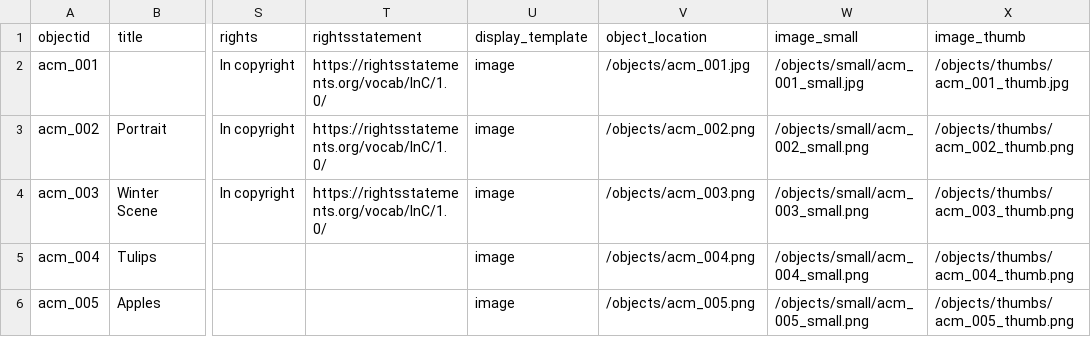
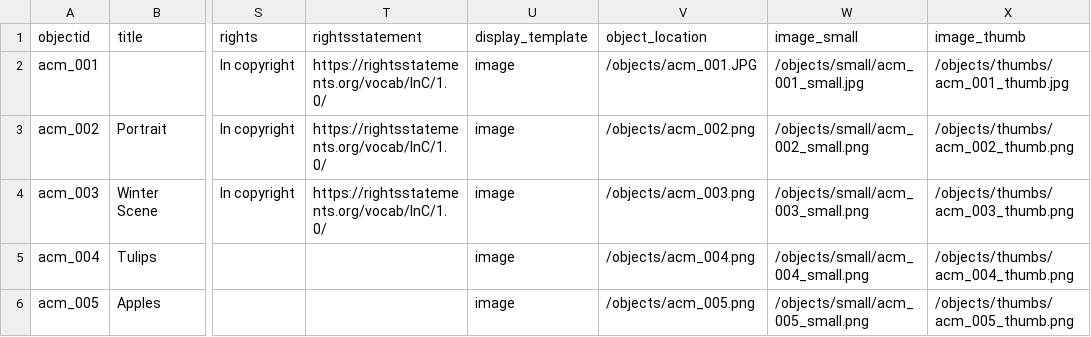
Before and after one commit to artcenterms/home, a CSV file: _data/acm-confirmed-metadata.csv, drawn as a sheet; only a part is shown, gaps mark what is left out; the diff names each change by its address in the sheet, - before the commit and + after, or states it on an @@ line.

Commit message:
Prefer object images over derivative files

```diff
--- a/_data/acm-confirmed-metadata.csv
+++ b/_data/acm-confirmed-metadata.csv
-V2 (object_location): /objects/acm_001.jpg
+V2 (object_location): /objects/acm_001.JPG
```
Also changed, not shown: 12 other files.
